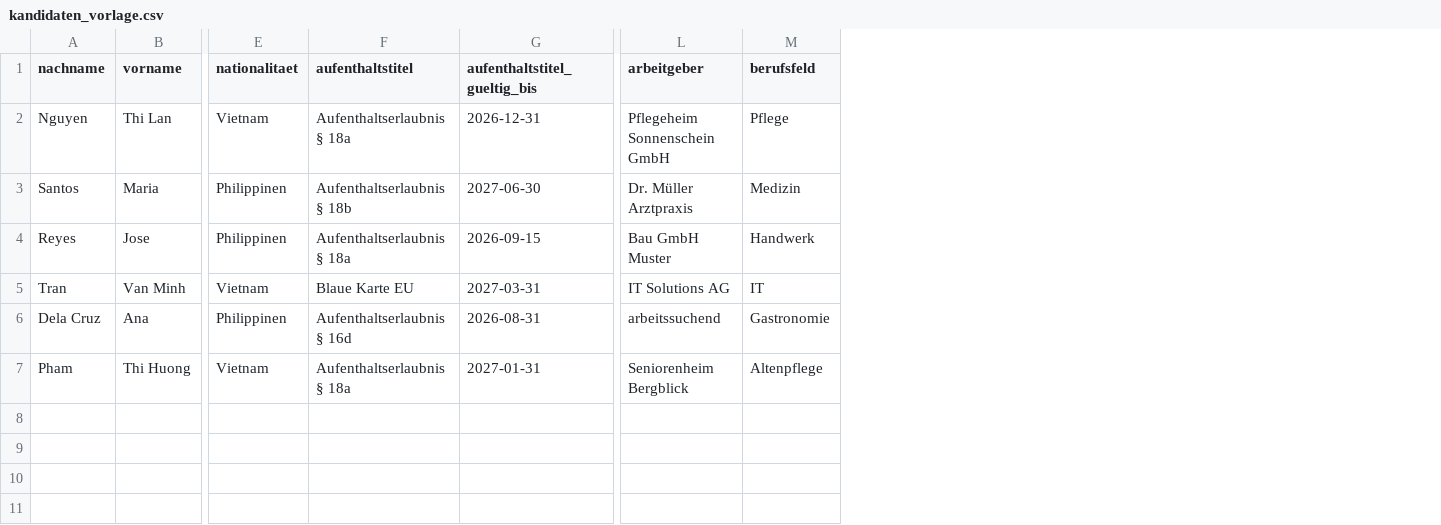
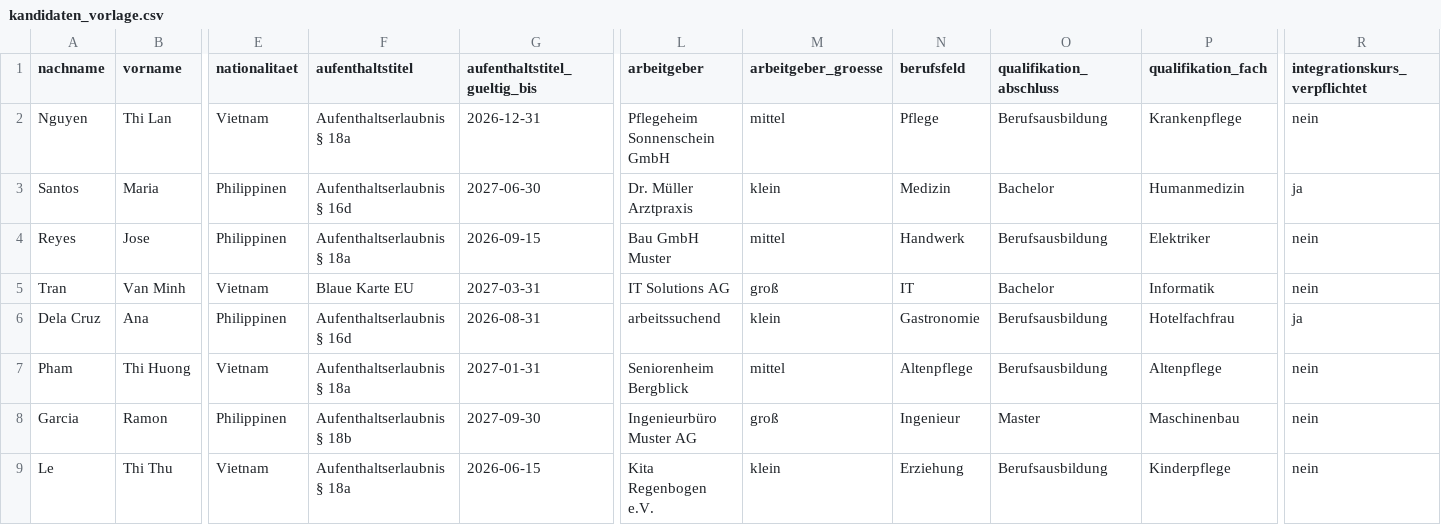
Before and after one commit to convenisolutions/conveni.website, a CSV file: workflow/kandidaten_vorlage.csv, drawn as a sheet; only a part is shown, gaps mark what is left out; rows hold the shown columns only; the diff names each change by its address in the sheet, - before the commit and + after, or states it on an @@ line.

```diff
--- a/workflow/kandidaten_vorlage.csv
+++ b/workflow/kandidaten_vorlage.csv
+column M (arbeitgeber_groesse), rows 2-7: mittel | klein | mittel | groß | klein | mittel
+column O (qualifikation_abschluss), rows 2-7: Berufsausbildung | Bachelor | Berufsausbildung | Bachelor | Berufsausbildung | Berufsausbildung
+column P (qualifikation_fach), rows 2-7: Krankenpflege | Humanmedizin | Elektriker | Informatik | Hotelfachfrau | Altenpflege
+column R (integrationskurs_verpflichtet), rows 2-7: nein | ja | nein | nein | ja | nein
-F3 (aufenthaltstitel): Aufenthaltserlaubnis § 18b
+F3 (aufenthaltstitel): Aufenthaltserlaubnis § 16d
+row 8: Garcia | Ramon | Philippinen | Aufenthaltserlaubnis § 18b | 2027-09-30 | Ingenieurbüro Muster AG | groß | Ingenieur | Master | Maschinenbau | nein
+row 9: Le | Thi Thu | Vietnam | Aufenthaltserlaubnis § 18a | 2026-06-15 | Kita Regenbogen e.V. | klein | Erziehung | Berufsausbildung | Kinderpflege | nein
```
Also changed, not shown: 5 other files.
